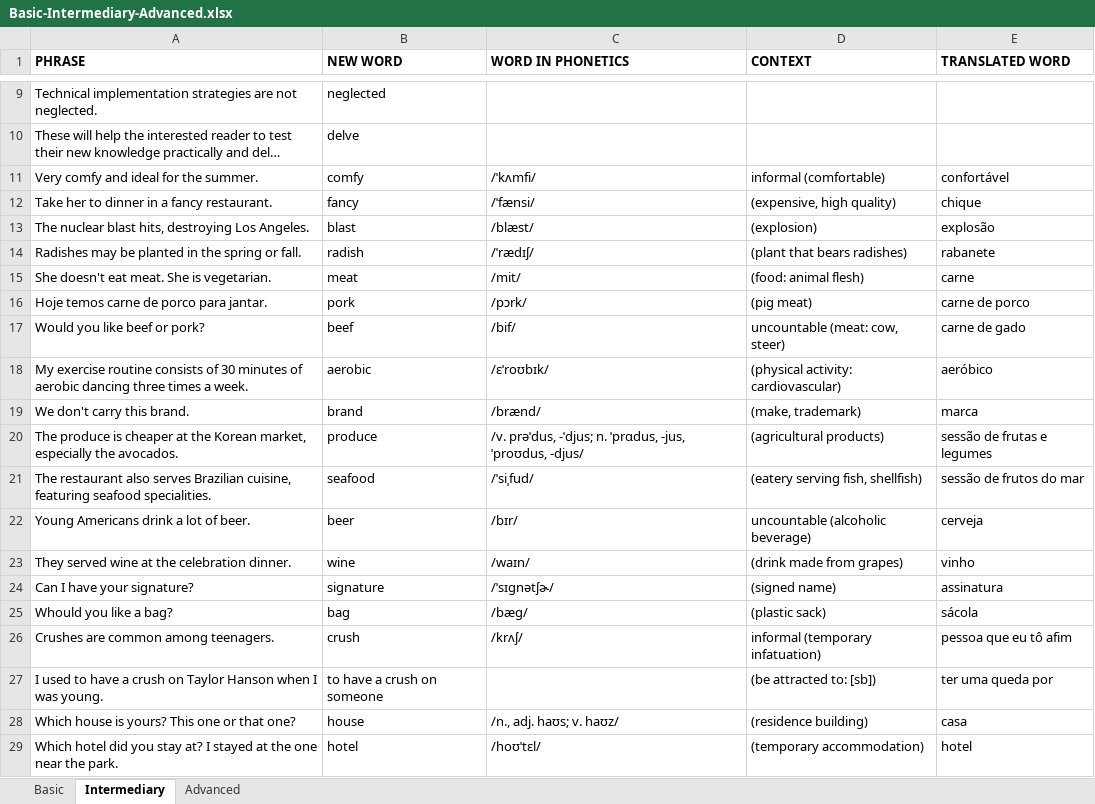
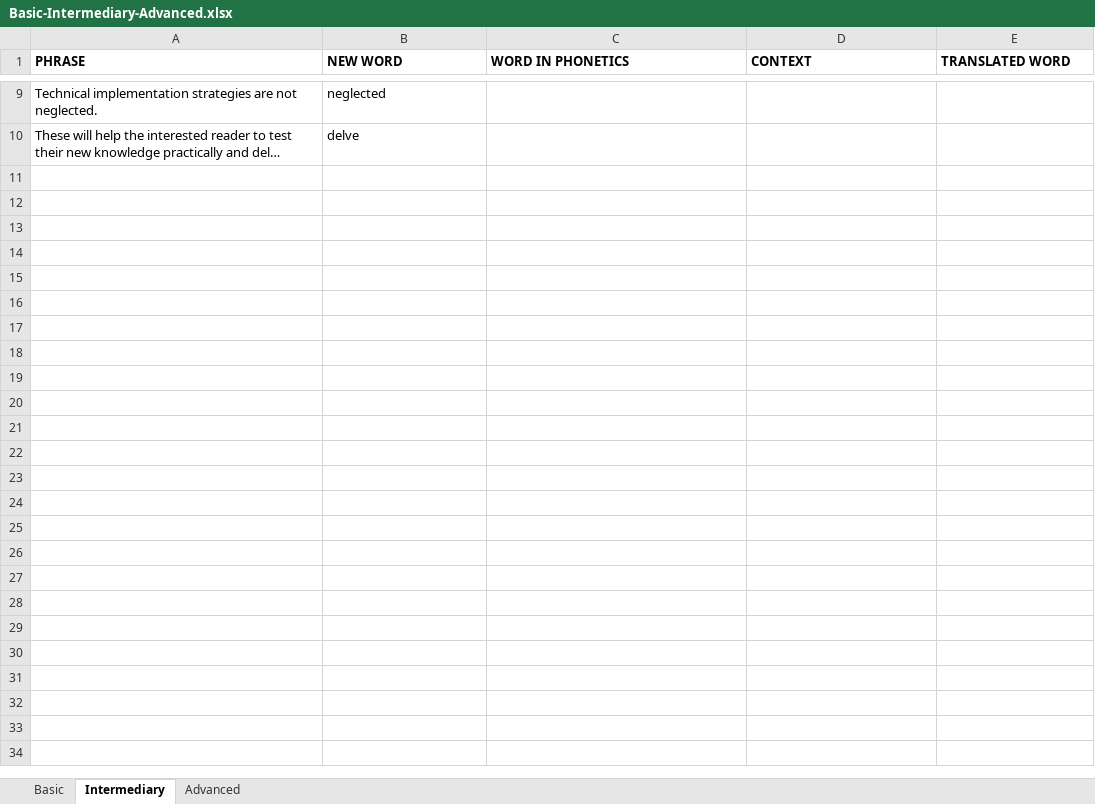
Before and after one commit to leon-augusto/ANKI-flashcards, an Excel workbook: Basic-Intermediary-Advanced.xlsx, sheet Intermediary, drawn as a sheet; only a part is shown, gaps mark what is left out; long unchanged cells end in …; values as stored, in another font and other column widths than the file's, no borders; the diff names each change by its address in the sheet, - before the commit and + after, or states it on an @@ line.

```diff
--- a/Basic-Intermediary-Advanced.xlsx (sheet Intermediary)
+++ b/Basic-Intermediary-Advanced.xlsx (sheet Intermediary)
-row 11: Very comfy and ideal for the summer. | comfy | /ˈkʌmfi/ | informal (comfortable) | confortável
-row 12: Take her to dinner in a fancy restaurant. | fancy | /ˈfænsi/ | (expensive, high quality) | chique
-row 13: The nuclear blast hits, destroying Los Angeles. | blast | /blæst/ | (explosion) | explosão
-row 14: Radishes may be planted in the spring or fall. | radish | /ˈrædɪʃ/ | (plant that bears radishes) | rabanete
-row 15: She doesn't eat meat. She is vegetarian. | meat | /mit/ | (food: animal flesh) | carne
-row 16: Hoje temos carne de porco para jantar. | pork | /pɔrk/ | (pig meat) | carne de porco
-row 17: Would you like beef or pork? | beef | /bif/ | uncountable (meat: cow, steer) | carne de gado
-row 18: My exercise routine consists of 30 minutes of aerobic dancing three times a week. | aerobic | /ɛˈroʊbɪk/ | (physical activity: cardiovascular) | aeróbico
-row 19: We don't carry this brand. | brand | /brænd/ | (make, trademark) | marca
-row 20: The produce is cheaper at the Korean market, especially the avocados. | produce | /v. prəˈdus, -ˈdjus; n. ˈprɑdus, -jus, ˈproʊdus, -djus/ | (agricultural products) | sessão de frutas e legumes
-row 21: The restaurant also serves Brazilian cuisine, featuring seafood specialities. | seafood | /ˈsiˌfud/ | (eatery serving fish, shellfish) | sessão de frutos do mar
-row 22: Young Americans drink a lot of beer. | beer | /bɪr/ | uncountable (alcoholic beverage) | cerveja
-row 23: They served wine at the celebration dinner. | wine | /waɪn/ | (drink made from grapes) | vinho
-row 24: Can I have your signature? | signature | /ˈsɪgnətʃɚ/ | (signed name) | assinatura
-row 25: Whould you like a bag? | bag | /bæg/ | (plastic sack) | sácola
-row 26: Crushes are common among teenagers. | crush | /krʌʃ/ | informal (temporary infatuation) | pessoa que eu tô afim
-row 27: I used to have a crush on Taylor Hanson when I was young. | to have a crush on someone |  | (be attracted to: [sb]) | ter uma queda por
-row 28: Which house is yours? This one or that one? | house | /n., adj. haʊs; v. haʊz/ | (residence building) | casa
-row 29: Which hotel did you stay at? I stayed at the one near the park. | hotel | /hoʊˈtɛl/ | (temporary accommodation) | hotel
```
Also changed, not shown: sheet Basic, 4 other files.
